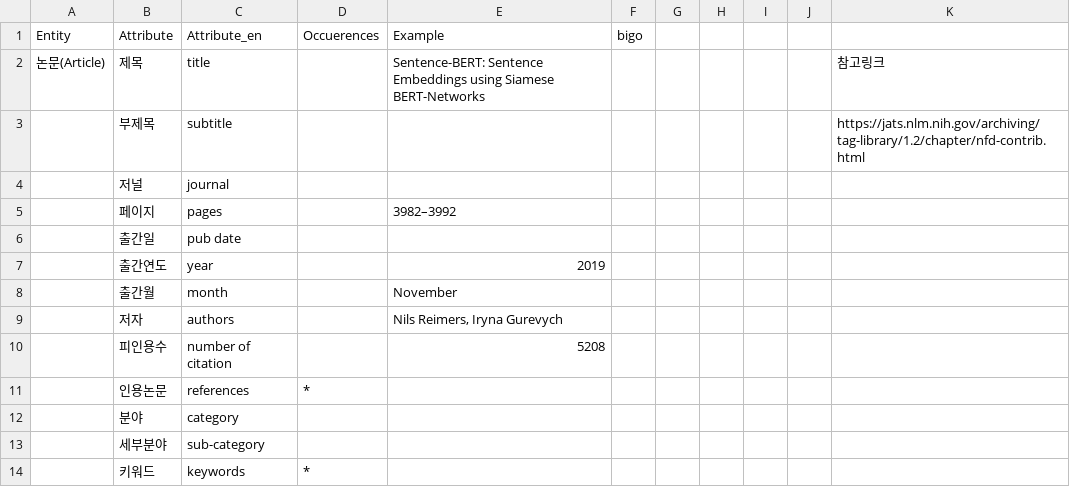
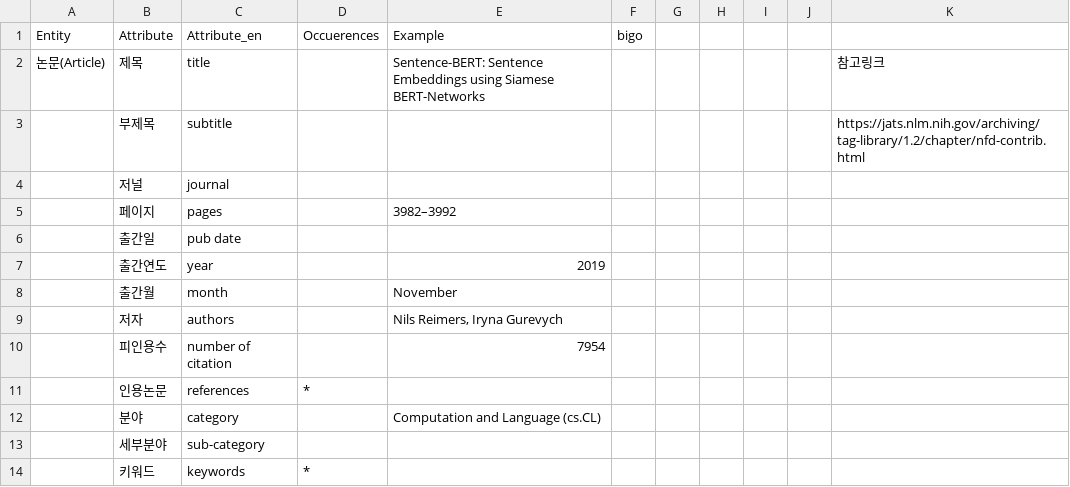
Before and after one commit to TmaxAIRnD/Domain_Scheme, a CSV file: schema/Article.csv, drawn as a sheet; only a part is shown; the diff covers the shown part only.

Commit message:
Update Article.csv

```diff
--- a/schema/Article.csv
+++ b/schema/Article.csv
@@ -9,5 +9,5 @@ Entity,Attribute,Attribute_en,Occuerences,Example,bigo,,,,,
 ,저자,authors,,"Nils Reimers, Iryna Gurevych",,,,,,
-,피인용수,number of citation,,5208,,,,,,
+,피인용수,number of citation,,7954,,,,,,
 ,인용논문,references,*,,,,,,,
-,분야,category,,,,,,,,
+,분야,category,,Computation and Language (cs.CL),,,,,,
 ,세부분야,sub-category,,,,,,,,
```
Also changed, not shown: 1 edited cell elsewhere in this file.
